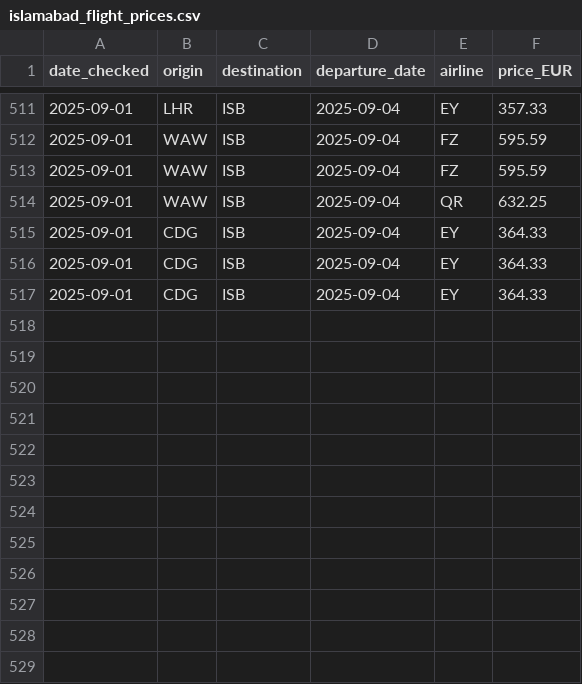
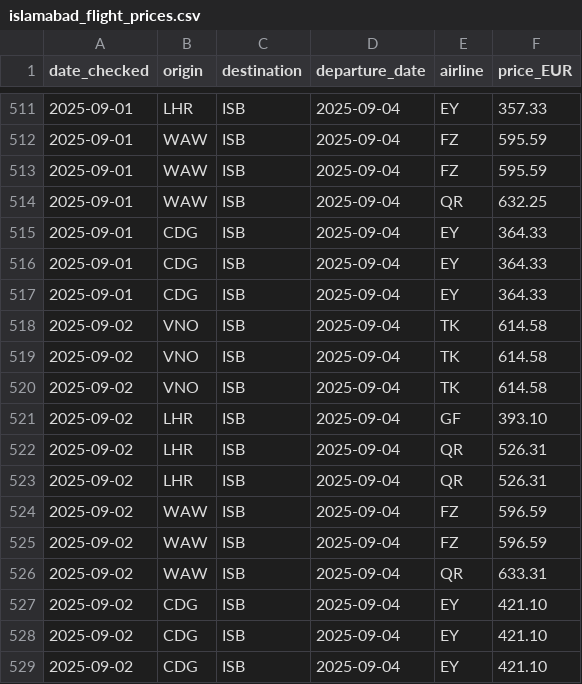
Before and after one commit to 36525/price_tracker_new, a CSV file: islamabad_flight_prices.csv, drawn as a sheet; only a part is shown, gaps mark what is left out; the diff names each change by its address in the sheet, - before the commit and + after, or states it on an @@ line.

```diff
--- a/islamabad_flight_prices.csv
+++ b/islamabad_flight_prices.csv
+row 518: 2025-09-02 | VNO | ISB | 2025-09-04 | TK | 614.58
+row 519: 2025-09-02 | VNO | ISB | 2025-09-04 | TK | 614.58
+row 520: 2025-09-02 | VNO | ISB | 2025-09-04 | TK | 614.58
+row 521: 2025-09-02 | LHR | ISB | 2025-09-04 | GF | 393.10
+row 522: 2025-09-02 | LHR | ISB | 2025-09-04 | QR | 526.31
+row 523: 2025-09-02 | LHR | ISB | 2025-09-04 | QR | 526.31
+row 524: 2025-09-02 | WAW | ISB | 2025-09-04 | FZ | 596.59
+row 525: 2025-09-02 | WAW | ISB | 2025-09-04 | FZ | 596.59
+row 526: 2025-09-02 | WAW | ISB | 2025-09-04 | QR | 633.31
+row 527: 2025-09-02 | CDG | ISB | 2025-09-04 | EY | 421.10
+row 528: 2025-09-02 | CDG | ISB | 2025-09-04 | EY | 421.10
+row 529: 2025-09-02 | CDG | ISB | 2025-09-04 | EY | 421.10
```
